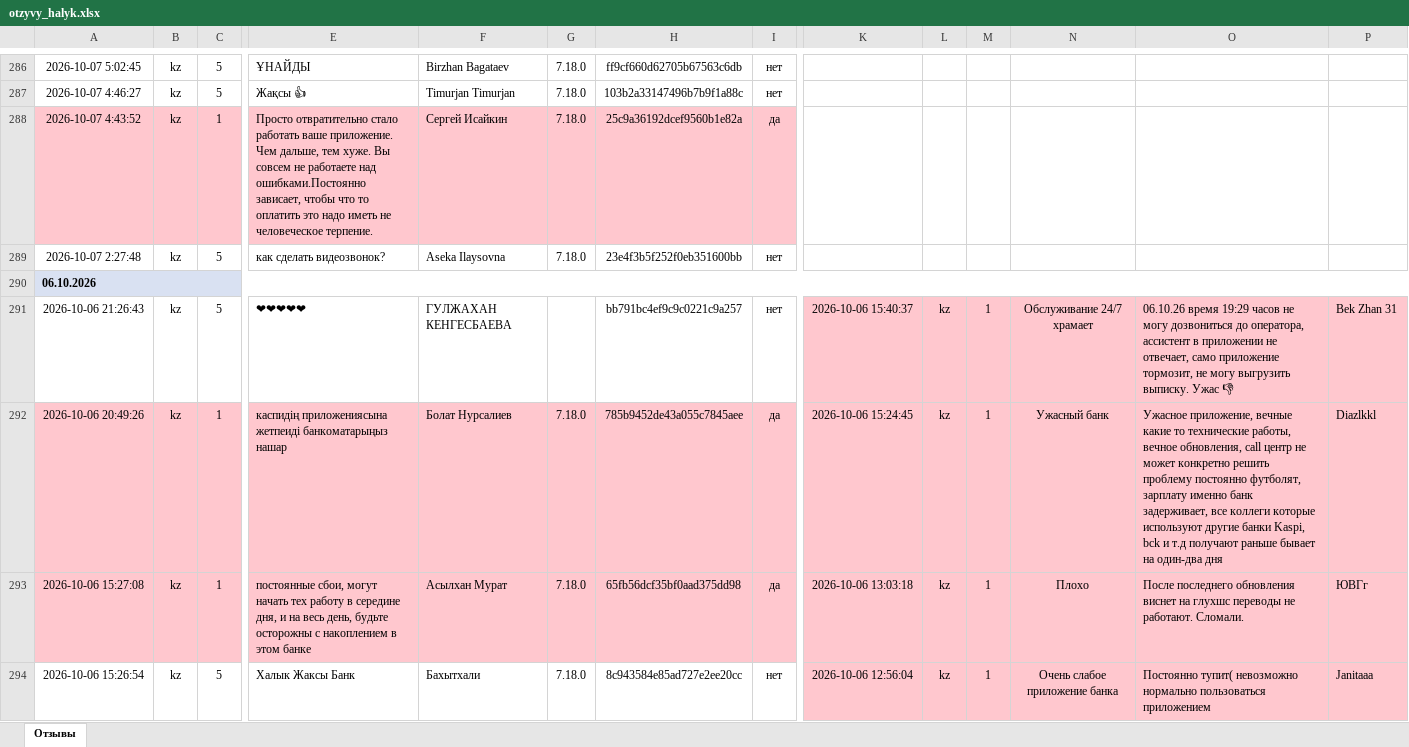
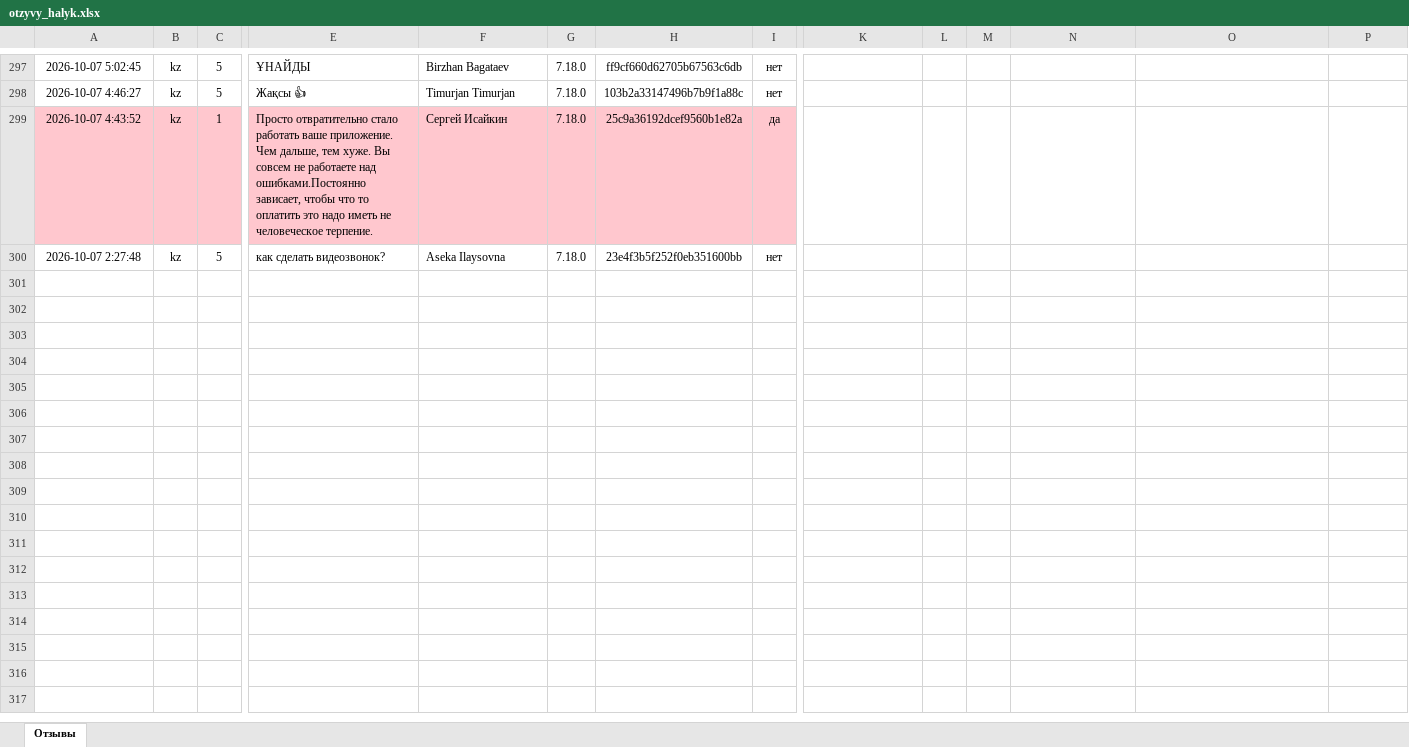
Before and after one commit to Laura-B84/my-project, an Excel workbook: otzyvy_halyk.xlsx, sheet Отзывы, drawn as a sheet; only a part is shown, gaps mark what is left out; values as stored, in another font and other column widths than the file's, no borders; removed rows and columns are numbered as before the commit, all else as after; rows hold the shown columns only; the diff covers the shown part only; the diff names each change by its address in the sheet, - before the commit and + after, or states it on an @@ line.

```diff
--- a/otzyvy_halyk.xlsx (sheet Отзывы)
+++ b/otzyvy_halyk.xlsx (sheet Отзывы)
-row 290: 06.10.2026
-row 291: 2026-10-06 21:26:43 | kz | 5 | ❤❤❤❤❤ | ГУЛЖАХАН КЕНГЕСБАЕВА |  | bb791bc4ef9c9c0221c9a257 | нет | 2026-10-06 15:40:37 | kz | 1 | Обслуживание 24/7 храмает | 06.10.26 время 19:29 часов не могу дозвониться до оператора, ассистент в приложении не отвечает, само приложение тормозит, не могу выгрузить выписку. Ужас 👎 | Bek Zhan 31
-row 292: 2026-10-06 20:49:26 | kz | 1 | каспидің приложениясына жетпеиді банкоматарыңыз нашар | Болат Нурсалиев | 7.18.0 | 785b9452de43a055c7845aee | да | 2026-10-06 15:24:45 | kz | 1 | Ужасный банк | Ужасное приложение, вечные какие то технические работы, вечное обновления, call центр не может конкретно решить проблему постоянно футболят, зарплату именно банк задерживает, все коллеги которые используют другие банки Kaspi, bck и т.д получают раньше бывает на один-два дня | Diazlkkl
-row 293: 2026-10-06 15:27:08 | kz | 1 | постоянные сбои, могут начать тех работу в середине дня, и на весь день, будьте осторожны с накоплением в этом банке | Асылхан Мурат | 7.18.0 | 65fb56dcf35bf0aad375dd98 | да | 2026-10-06 13:03:18 | kz | 1 | Плохо | После последнего обновления виснет на глухшс переводы не работают. Сломали. | ЮВГг
-row 294: 2026-10-06 15:26:54 | kz | 5 | Халык Жаксы Банк | Бахытхали | 7.18.0 | 8c943584e85ad727e2ee20cc | нет | 2026-10-06 12:56:04 | kz | 1 | Очень слабое приложение банка | Постоянно тупит( невозможно нормально пользоваться приложением | Janitaaa
```
Also changed, not shown: 11 added rows, 46 removed rows, 1 moved row and 1 edited cell elsewhere in this sheet, 1 other file.
